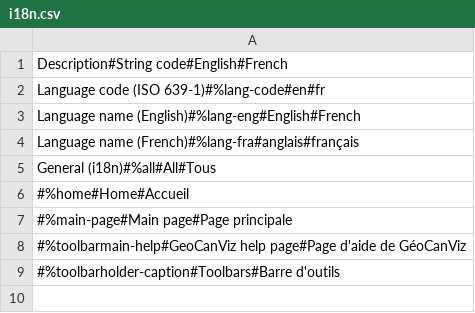
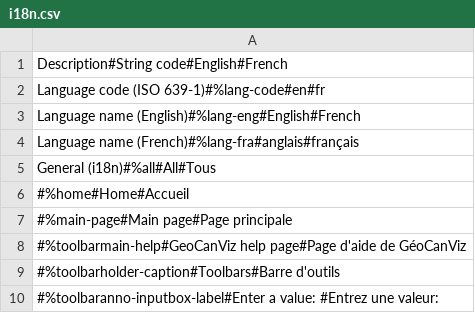
Before and after one commit to GeoCanViz/GeoCanViz, a CSV file: src/js/i18n/i18n.csv, drawn as a sheet; the diff names each change by its address in the sheet, - before the commit and + after, or states it on an @@ line.

Commit message:
Add inputbox for annotation

```diff
--- a/src/js/i18n/i18n.csv
+++ b/src/js/i18n/i18n.csv
+row 10: #%toolbaranno-inputbox-label#Enter a value: #Entrez une valeur:
```
Also changed, not shown: 32 other files.
